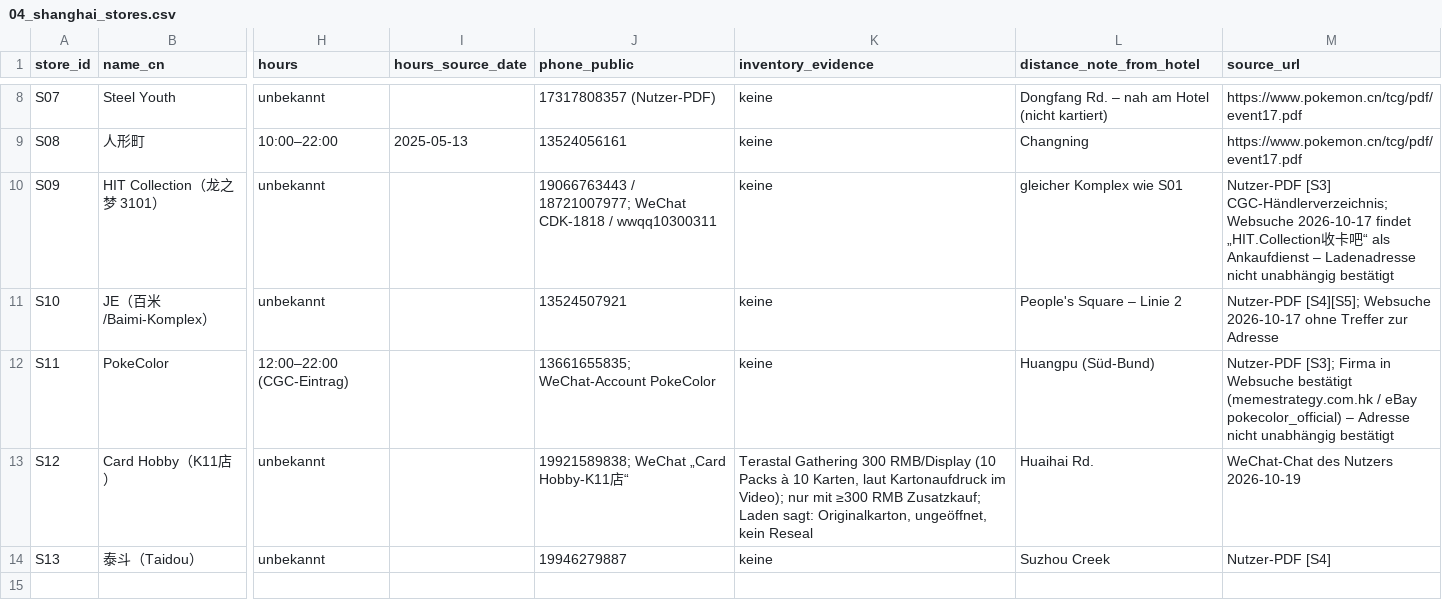
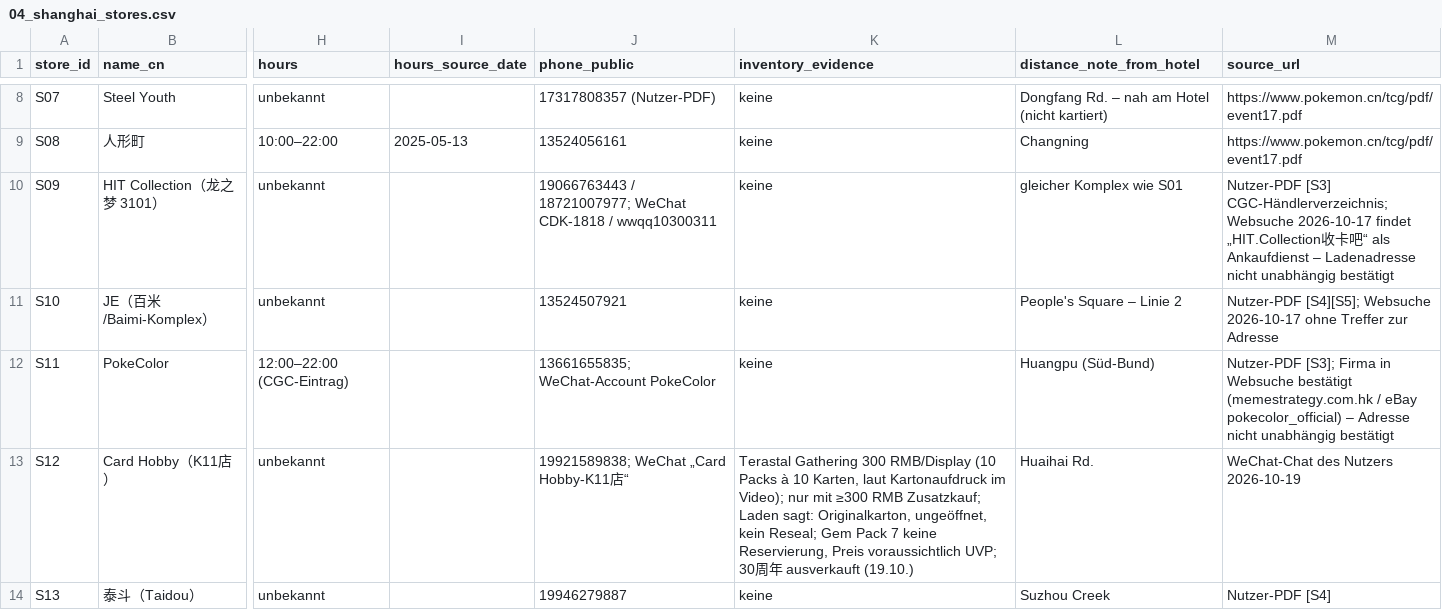
Before and after one commit to marketingmkeu-arch/MKEU-Ecom, a CSV file: pokemon-sourcing/04_shanghai_stores.csv, drawn as a sheet; only a part is shown, gaps mark what is left out; the diff names each change by its address in the sheet, - before the commit and + after, or states it on an @@ line.

```diff
--- a/pokemon-sourcing/04_shanghai_stores.csv
+++ b/pokemon-sourcing/04_shanghai_stores.csv
-K13 (inventory_evidence): …ungeöffnet, kein Reseal
+K13 (inventory_evidence): …ungeöffnet, kein Reseal; Gem Pack 7 keine Reservierung, Preis voraussichtlich UVP; 30周年 ausverkauft (19.10.)
```
Also changed, not shown: 1 other file.
